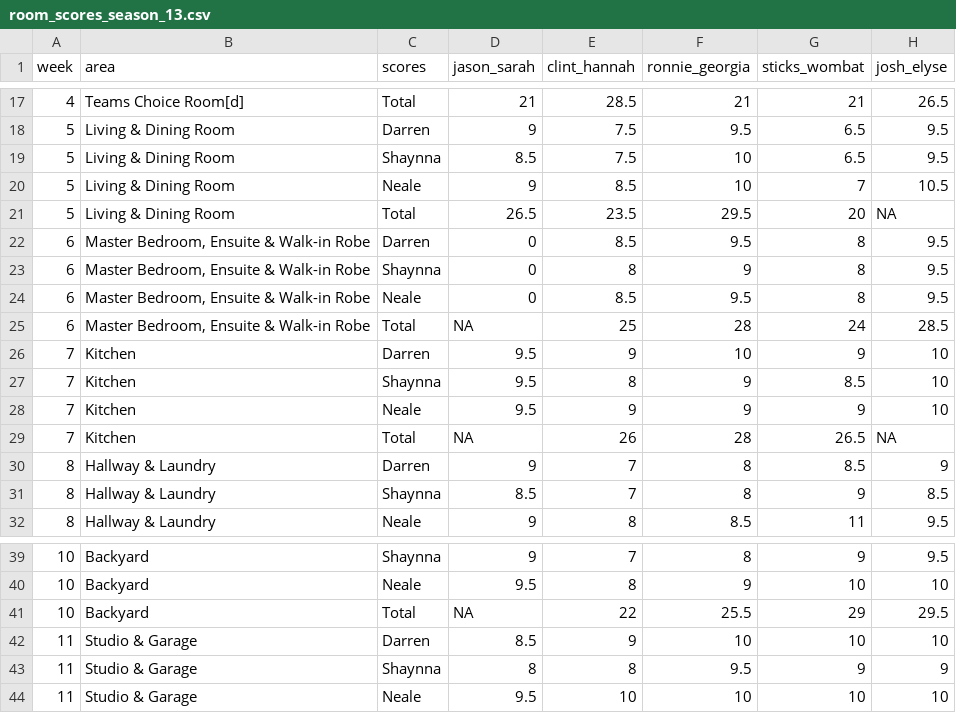
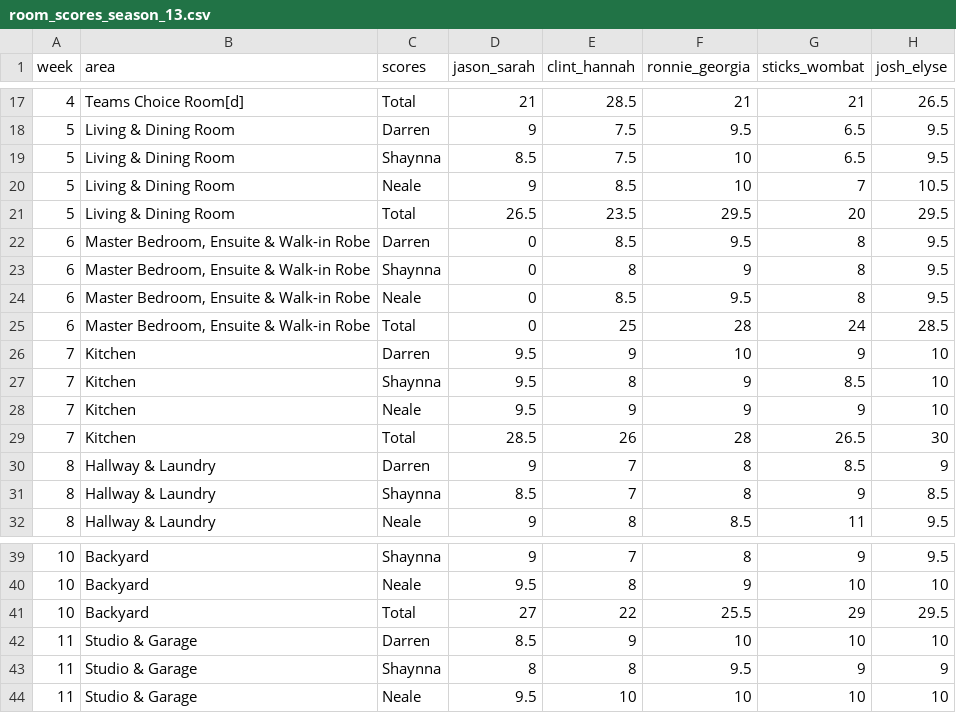
Before and after one commit to MikeLydeamore/theblock, a CSV file: data-raw/room_scores_season_13.csv, drawn as a sheet; only a part is shown, gaps mark what is left out.

```diff
--- a/data-raw/room_scores_season_13.csv
+++ b/data-raw/room_scores_season_13.csv
@@ -20,3 +20,3 @@
 "5","Living & Dining Room","Neale",9,8.5,10,7,10.5
-"5","Living & Dining Room","Total",26.5,23.5,29.5,20,NA
+"5","Living & Dining Room","Total",26.5,23.5,29.5,20,29.5
 "6","Master Bedroom, Ensuite & Walk-in Robe","Darren",0,8.5,9.5,8,9.5
@@ -24,3 +24,3 @@
 "6","Master Bedroom, Ensuite & Walk-in Robe","Neale",0,8.5,9.5,8,9.5
-"6","Master Bedroom, Ensuite & Walk-in Robe","Total",NA,25,28,24,28.5
+"6","Master Bedroom, Ensuite & Walk-in Robe","Total",0,25,28,24,28.5
 "7","Kitchen","Darren",9.5,9,10,9,10
@@ -28,3 +28,3 @@
 "7","Kitchen","Neale",9.5,9,9,9,10
-"7","Kitchen","Total",NA,26,28,26.5,NA
+"7","Kitchen","Total",28.5,26,28,26.5,30
 "8","Hallway & Laundry","Darren",9,7,8,8.5,9
@@ -40,3 +40,3 @@
 "10","Backyard","Neale",9.5,8,9,10,10
-"10","Backyard","Total",NA,22,25.5,29,29.5
+"10","Backyard","Total",27,22,25.5,29,29.5
 "11","Studio & Garage","Darren",8.5,9,10,10,10
```
Also changed, not shown: data-raw/room_scores_season_10.csv, data-raw/room_scores_season_14.csv, 9 other files.
